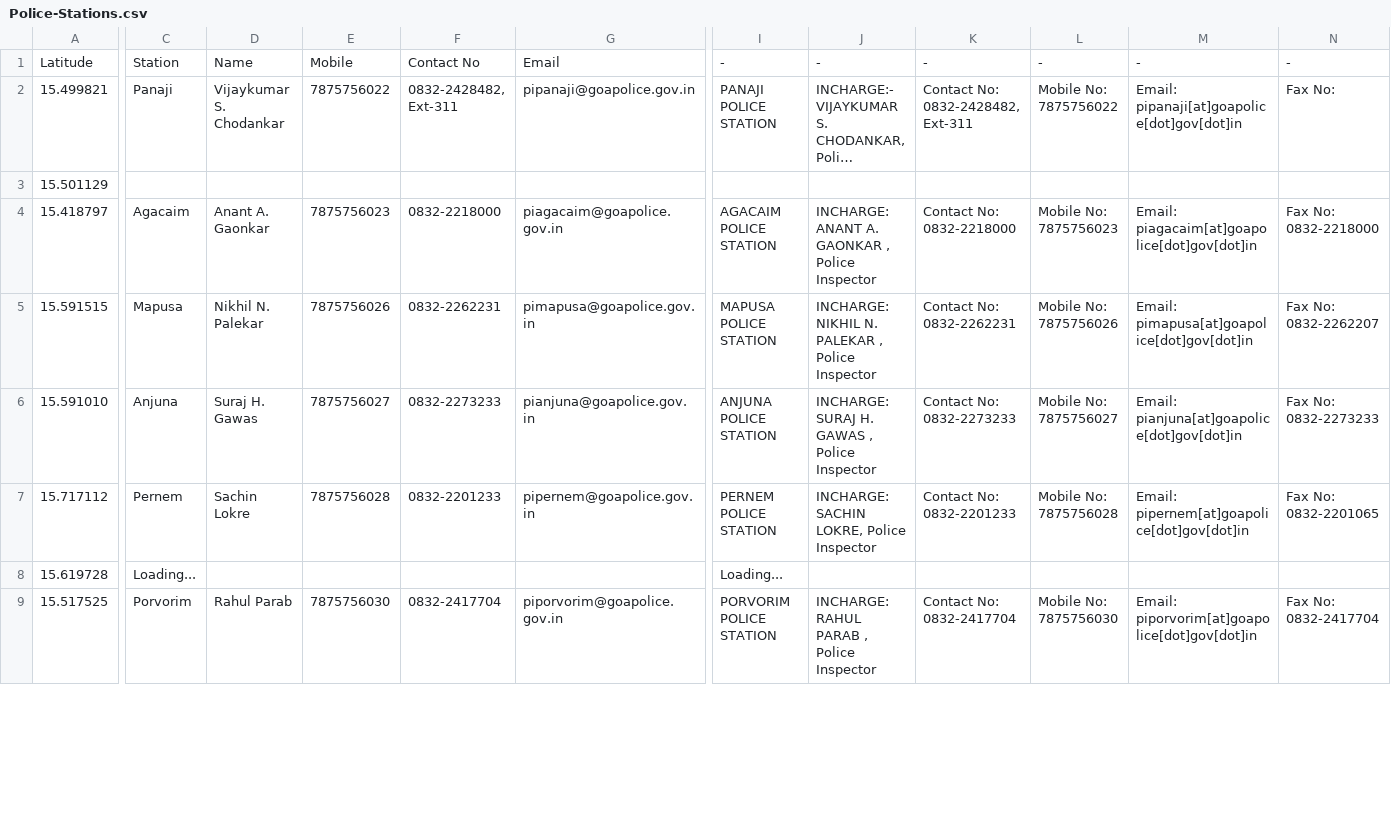
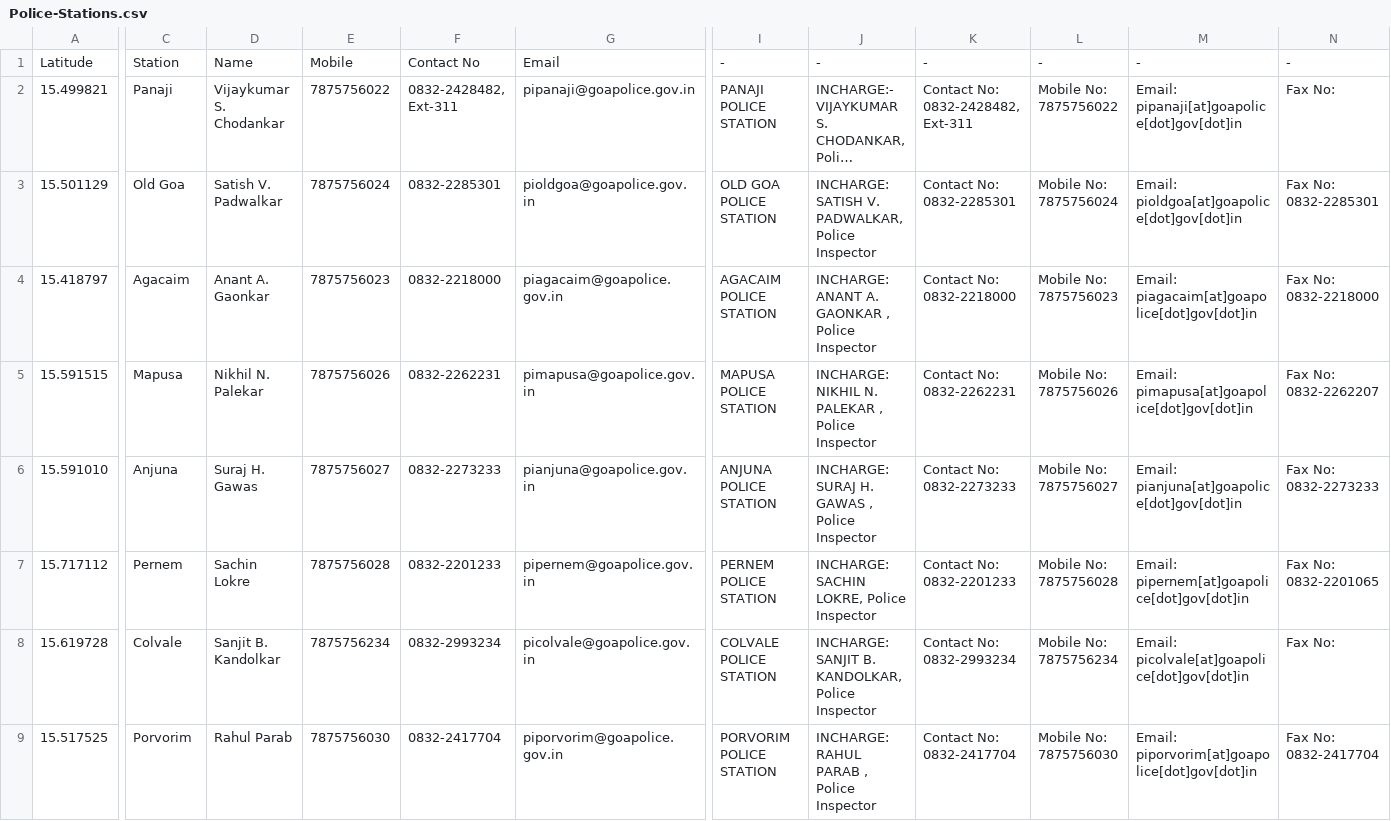
Before and after one commit to alansaviolobo/google-sheets-to-json-converter, a CSV file: data/Police-Stations.csv, drawn as a sheet; only a part is shown, gaps mark what is left out; long unchanged cells end in …; the diff covers the shown part only; the diff names each change by its address in the sheet, - before the commit and + after, or states it on an @@ line.

```diff
--- a/data/Police-Stations.csv
+++ b/data/Police-Stations.csv
-C3: (empty)
+C3: Old Goa
-D3: (empty)
+D3: Satish V. Padwalkar
-E3: (empty)
+E3: 7875756024
-F3: (empty)
+F3: 0832-2285301
-G3: (empty)
+G3: pioldgoa@goapolice.gov.in
-I3: (empty)
+I3: OLD GOA POLICE STATION
-J3: (empty)
+J3: INCHARGE: SATISH V. PADWALKAR, Police Inspector
-K3: (empty)
+K3: Contact No: 0832-2285301
-L3: (empty)
+L3: Mobile No: 7875756024
-M3: (empty)
+M3: Email: pioldgoa[at]goapolice[dot]gov[dot]in
-N3: (empty)
+N3: Fax No: 0832-2285301
-C8: Loading...
+C8: Colvale
-D8: (empty)
+D8: Sanjit B. Kandolkar
-E8: (empty)
+E8: 7875756234
-F8: (empty)
+F8: 0832-2993234
-G8: (empty)
+G8: picolvale@goapolice.gov.in
-I8: Loading...
+I8: COLVALE POLICE STATION
-J8: (empty)
+J8: INCHARGE: SANJIT B. KANDOLKAR, Police Inspector
-K8: (empty)
+K8: Contact No: 0832-2993234
-L8: (empty)
+L8: Mobile No: 7875756234
-M8: (empty)
+M8: Email: picolvale[at]goapolice[dot]gov[dot]in
-N8: (empty)
+N8: Fax No:
```
Also changed, not shown: 100 edited cells elsewhere in this file, data/Boats.csv, data/Dam-Levels.csv, 9 other files.
